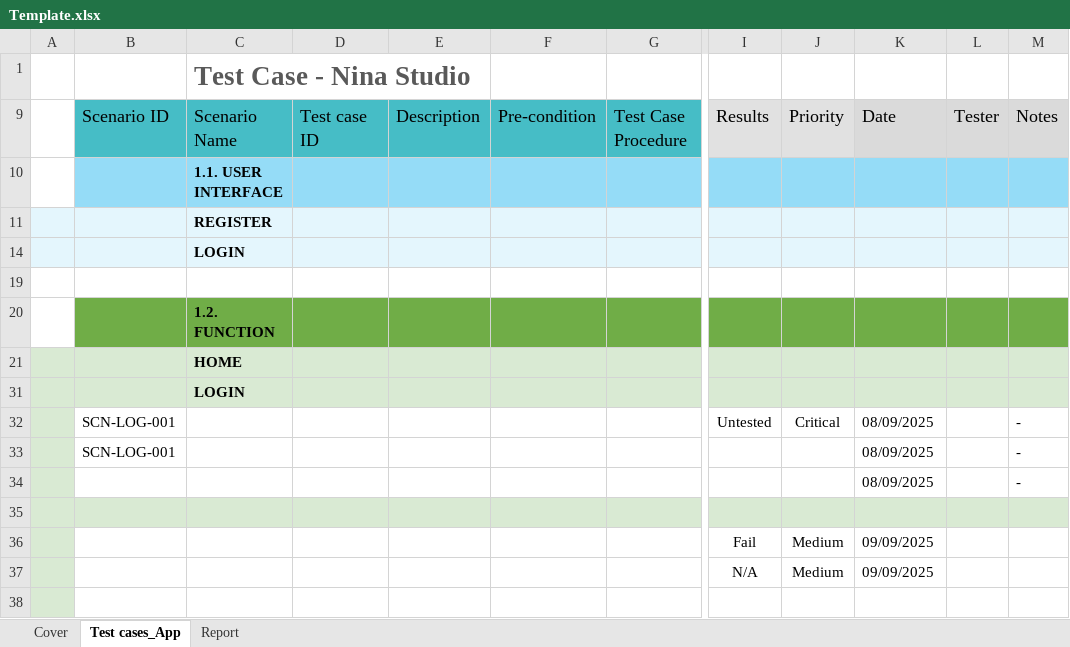
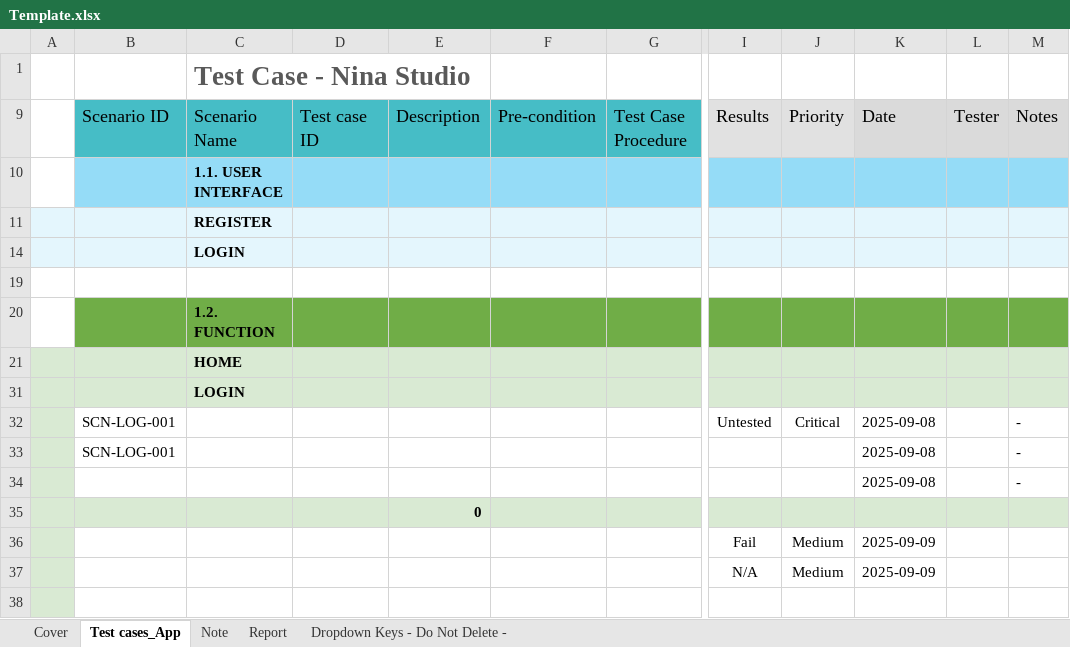
Before and after one commit to tqphong02/QA-skill, an Excel workbook: testcase-template/assets/Template.xlsx, sheet Test cases_App, drawn as a sheet; only a part is shown, gaps mark what is left out; values as stored, in another font and other column widths than the file's, no borders; charts and pictures and conditional formats not drawn; the diff names each change by its address in the sheet, - before the commit and + after, or states it on an @@ line.

```diff
--- a/testcase-template/assets/Template.xlsx (sheet Test cases_App)
+++ b/testcase-template/assets/Template.xlsx (sheet Test cases_App)
+sheet tab: Note
@@ sheet tab unhidden: Dropdown Keys - Do Not Delete - @@
-K32:K34 (Date): 08/09/2025
+K32:K34 (Date): 2025-09-08
-E35 (Description): (empty)
+E35 (Description): 0
-K36:K37 (Date): 09/09/2025
+K36:K37 (Date): 2025-09-09
```
Also changed, not shown: sheet Report, sheet Cover, formulas that keep their value, hidden cells, charts or pictures, testcase-template/test-output_25-07-2026.xlsx, 18 other files.
